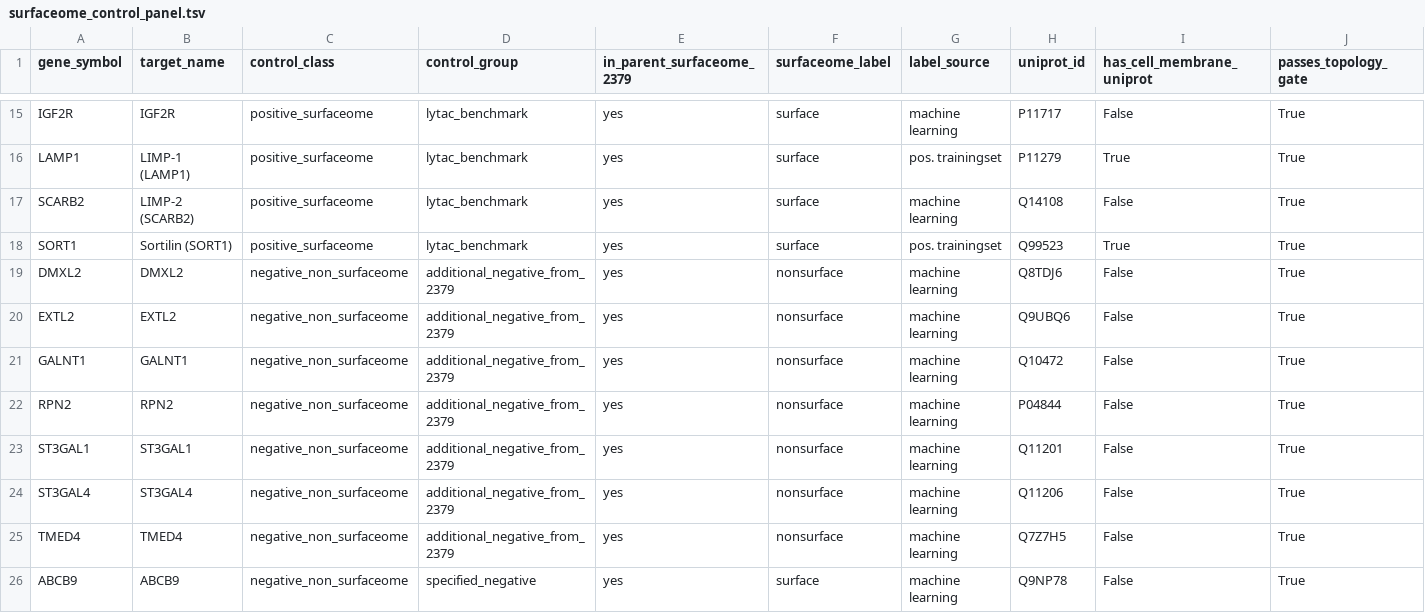
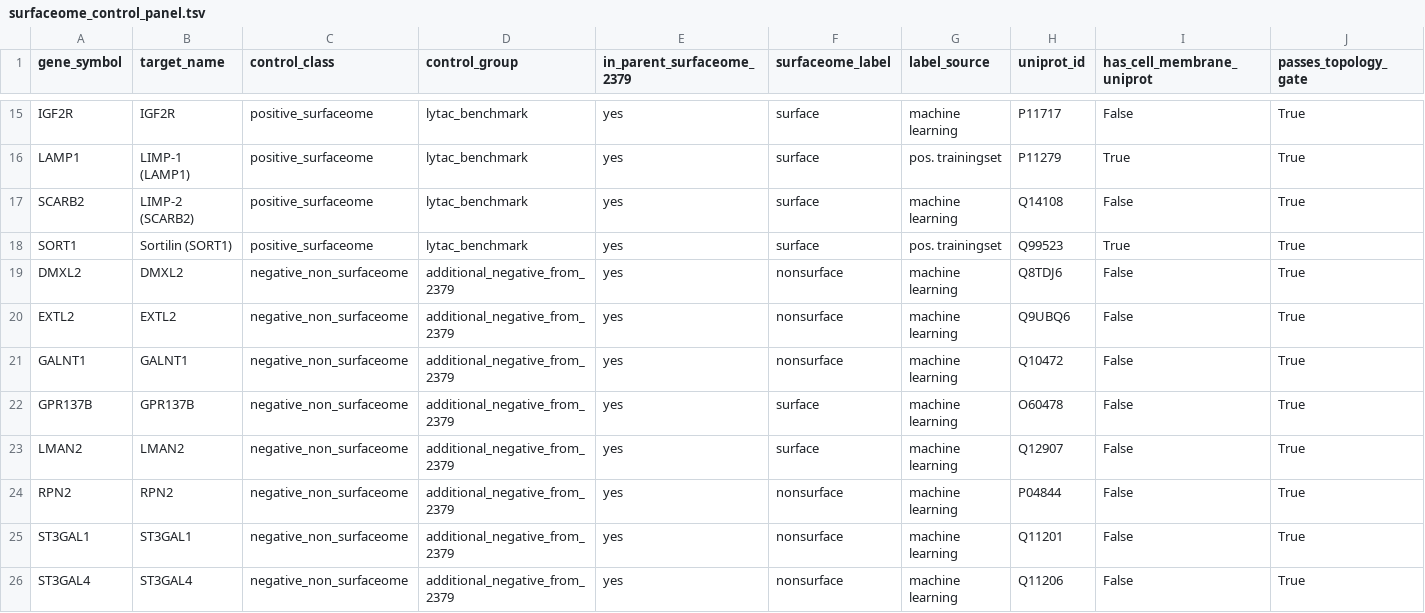
Before and after one commit to Deliverome-Project/accessible-surfaceome, a TSV file: data/processed/controls/surfaceome_control_panel.tsv, drawn as a sheet; only a part is shown, gaps mark what is left out; the shorter side is filled out with more unchanged rows; rows hold the shown columns only; the diff names each change by its address in the sheet, - before the commit and + after, or states it on an @@ line.

Commit message:
Add GPR137B and LMAN2 to negative controls

```diff
--- a/data/processed/controls/surfaceome_control_panel.tsv
+++ b/data/processed/controls/surfaceome_control_panel.tsv
+row 22: GPR137B | GPR137B | negative_non_surfaceome | additional_negative_from_2379 | yes | surface | machine learning | O60478 | False | True
+row 23: LMAN2 | LMAN2 | negative_non_surfaceome | additional_negative_from_2379 | yes | surface | machine learning | Q12907 | False | True
```
Also changed, not shown: 2 other files.
